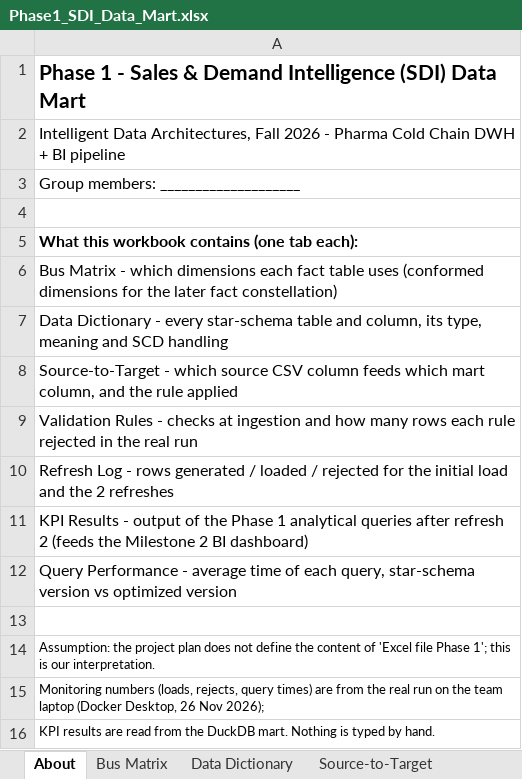
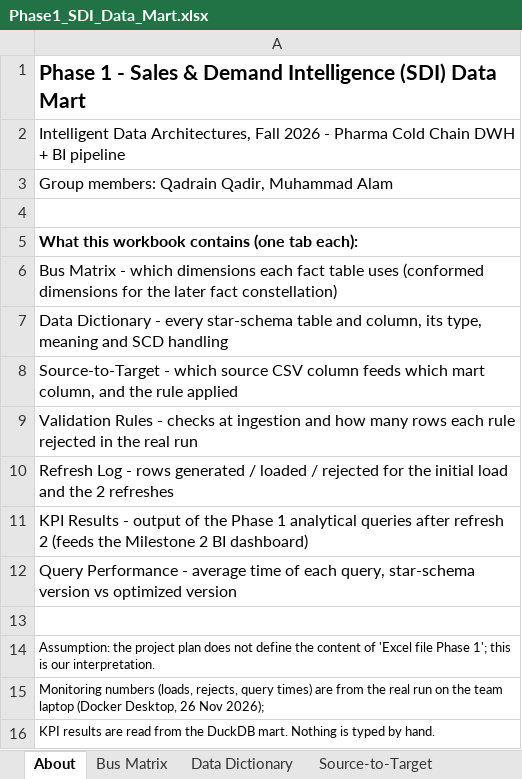
Before and after one commit to qadrain23-bit/IDA-project, an Excel workbook: docs/Phase1_SDI_Data_Mart.xlsx, sheet About, drawn as a sheet; values as stored, in another font and other column widths than the file's, no borders; the diff names each change by its address in the sheet, - before the commit and + after, or states it on an @@ line.

```diff
--- a/docs/Phase1_SDI_Data_Mart.xlsx (sheet About)
+++ b/docs/Phase1_SDI_Data_Mart.xlsx (sheet About)
-A3: Group members: ____________________
+A3: Group members: Qadrain Qadir, Muhammad Alam
```
Also changed, not shown: 1 other file.
